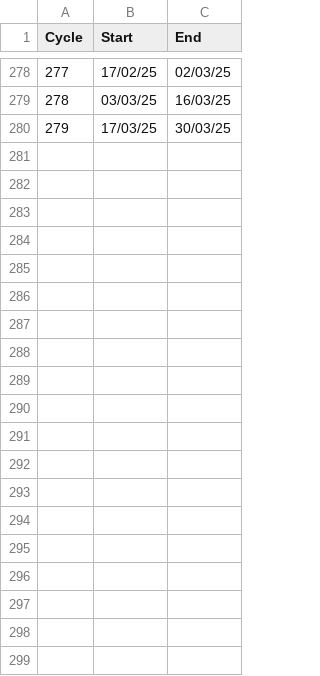
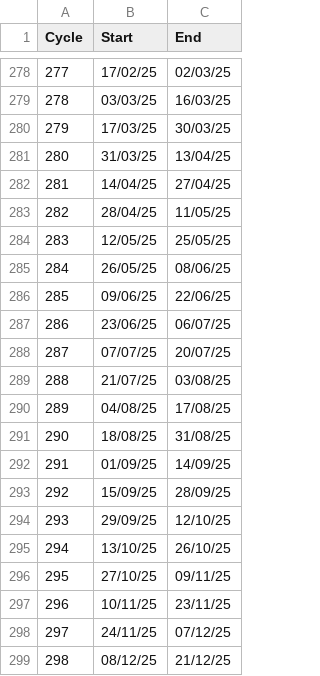
Before and after one commit to gro5-AberUni/ALOS-LBand, a CSV file: Scripts/Classification/Cycle_Dates_TS.csv, drawn as a sheet; only a part is shown, gaps mark what is left out; the diff covers the shown part only.

Commit message:
Add files via upload
Update Cycle list to include cycles up to the end of 2026

```diff
--- a/Scripts/Classification/Cycle_Dates_TS.csv
+++ b/Scripts/Classification/Cycle_Dates_TS.csv
@@ -280 +280,20 @@ Cycle,Start,End
 279,17/03/25,30/03/25
+280,31/03/25,13/04/25
+281,14/04/25,27/04/25
+282,28/04/25,11/05/25
+283,12/05/25,25/05/25
+284,26/05/25,08/06/25
+285,09/06/25,22/06/25
+286,23/06/25,06/07/25
+287,07/07/25,20/07/25
+288,21/07/25,03/08/25
+289,04/08/25,17/08/25
+290,18/08/25,31/08/25
+291,01/09/25,14/09/25
+292,15/09/25,28/09/25
+293,29/09/25,12/10/25
+294,13/10/25,26/10/25
+295,27/10/25,09/11/25
+296,10/11/25,23/11/25
+297,24/11/25,07/12/25
+298,08/12/25,21/12/25
```
Also changed, not shown: 26 added rows elsewhere in this file.
